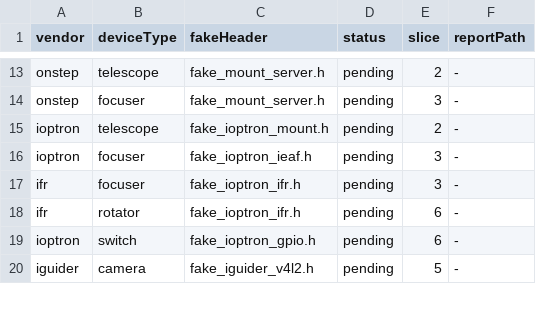
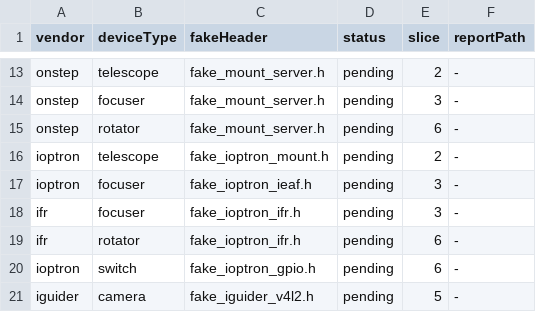
Before and after one commit to open-astro/AlpacaBridge, a TSV file: scripts/conformu_fake_runs.tsv, drawn as a sheet; only a part is shown, gaps mark what is left out; the diff names each change by its address in the sheet, - before the commit and + after, or states it on an @@ line.

```diff
--- a/scripts/conformu_fake_runs.tsv
+++ b/scripts/conformu_fake_runs.tsv
+row 15: onstep | rotator | fake_mount_server.h | pending | 6 | -
```
Also changed, not shown: 35 other files.
